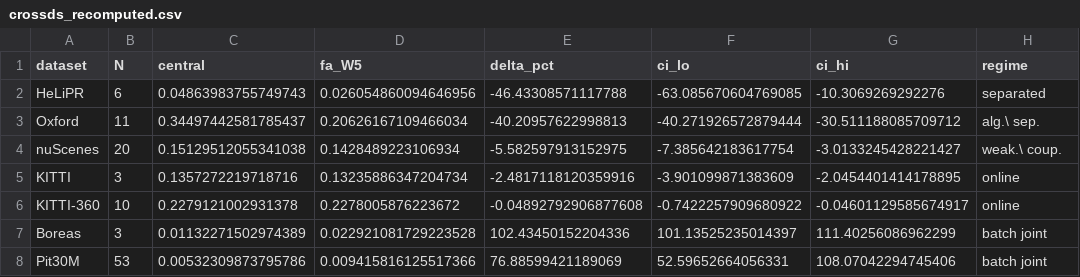
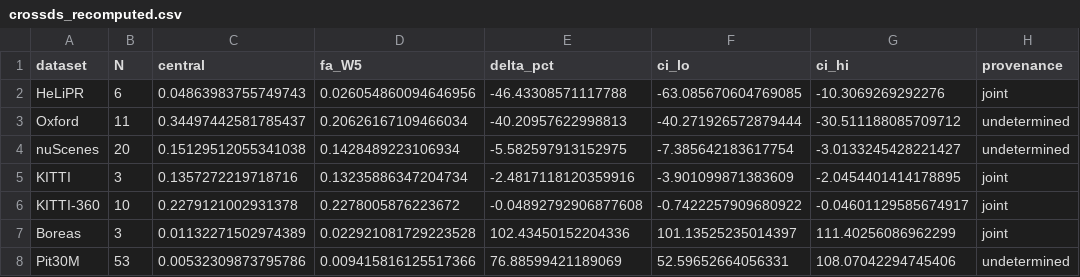
Before and after one commit to Gyumin5/velocity-audit, a CSV file: results/crossds_recomputed.csv, drawn as a sheet.

Commit message:
carry the current provenance labels into the published metadata columns
The coupling axis was withdrawn in revision 2, but three shipped files still
carried its vocabulary in their label columns: crossds_recomputed.csv said
HeLiPR was separated and Pit30M batch joint, and window_sensitivity.csv
evaluated Algorithm 1's old branches. A reader comparing those files against
Table 2 of the manuscript would have found three releases labelled differently.

The label columns are renamed to provenance and carry the manuscript's current
outcomes (four joint, three undetermined), and algorithm_output is evaluated
against Algorithm 1 as it now reads. The withdrawn coupling_rank predictor is
dropped from label_vs_covariates.csv; the M3 and M4 rows the manuscript cites
are unchanged.

No measurement changed. Every numeric column in the four files is
byte-identical to the previous revision.

```diff
--- a/results/crossds_recomputed.csv
+++ b/results/crossds_recomputed.csv
@@ -1,8 +1,8 @@
-dataset,N,central,fa_W5,delta_pct,ci_lo,ci_hi,regime
-HeLiPR,6,0.04863983755749743,0.026054860094646956,-46.43308571117788,-63.085670604769085,-10.3069269292276,separated
-Oxford,11,0.34497442581785437,0.20626167109466034,-40.20957622998813,-40.271926572879444,-30.511188085709712,alg.\ sep.
-nuScenes,20,0.15129512055341038,0.1428489223106934,-5.582597913152975,-7.385642183617754,-3.0133245428221427,weak.\ coup.
-KITTI,3,0.1357272219718716,0.13235886347204734,-2.4817118120359916,-3.901099871383609,-2.0454401414178895,online
-KITTI-360,10,0.2279121002931378,0.2278005876223672,-0.04892792906877608,-0.7422257909680922,-0.04601129585674917,online
-Boreas,3,0.01132271502974389,0.022921081729223528,102.43450152204336,101.13525235014397,111.40256086962299,batch joint
-Pit30M,53,0.00532309873795786,0.009415816125517366,76.88599421189069,52.59652664056331,108.07042294745406,batch joint
+dataset,N,central,fa_W5,delta_pct,ci_lo,ci_hi,provenance
+HeLiPR,6,0.04863983755749743,0.026054860094646956,-46.43308571117788,-63.085670604769085,-10.3069269292276,joint
+Oxford,11,0.34497442581785437,0.20626167109466034,-40.20957622998813,-40.271926572879444,-30.511188085709712,undetermined
+nuScenes,20,0.15129512055341038,0.1428489223106934,-5.582597913152975,-7.385642183617754,-3.0133245428221427,undetermined
+KITTI,3,0.1357272219718716,0.13235886347204734,-2.4817118120359916,-3.901099871383609,-2.0454401414178895,joint
+KITTI-360,10,0.2279121002931378,0.2278005876223672,-0.04892792906877608,-0.7422257909680922,-0.04601129585674917,joint
+Boreas,3,0.01132271502974389,0.022921081729223528,102.43450152204336,101.13525235014397,111.40256086962299,joint
+Pit30M,53,0.00532309873795786,0.009415816125517366,76.88599421189069,52.59652664056331,108.07042294745406,undetermined
```
Also changed, not shown: results/reviewer_r1_checks/label_vs_covariates.csv, results/reviewer_r1_checks/sg_duration_matched.csv, 3 other files.
